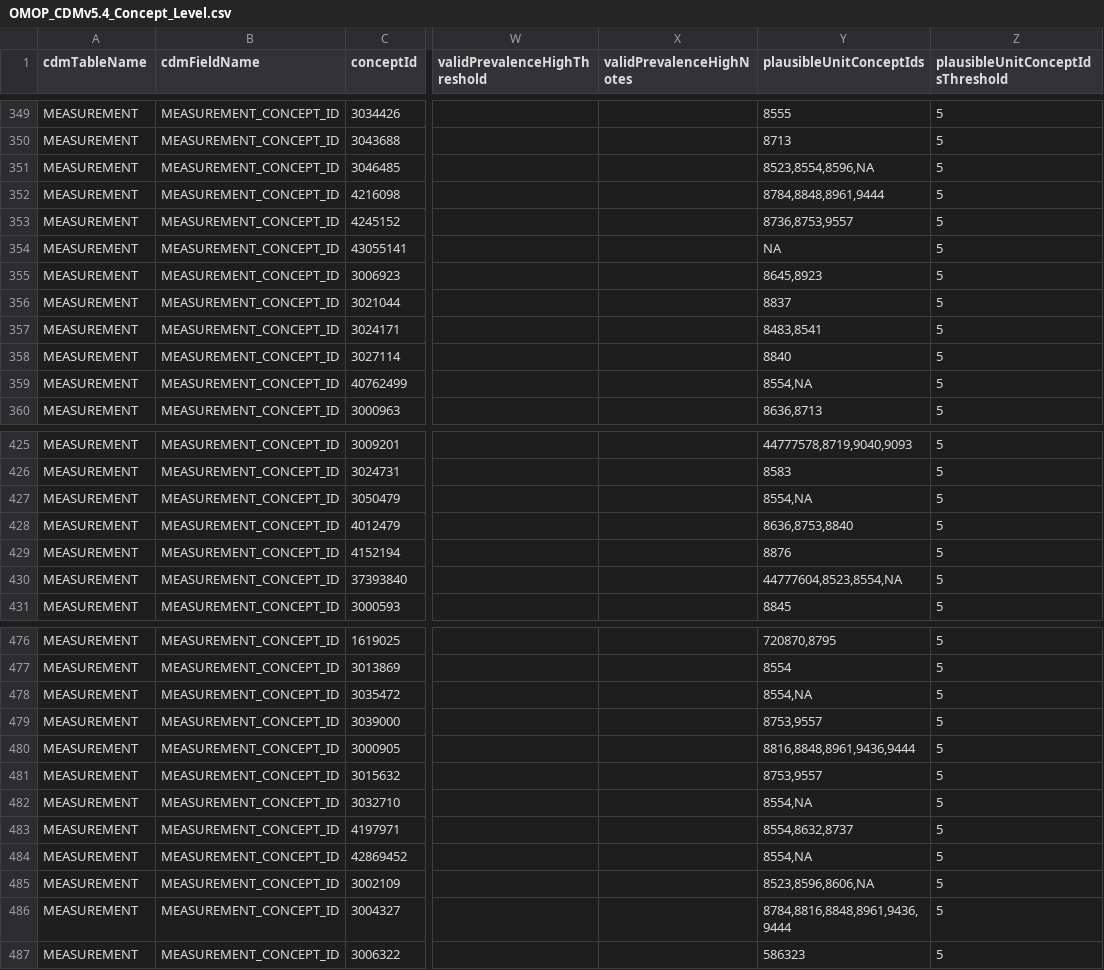
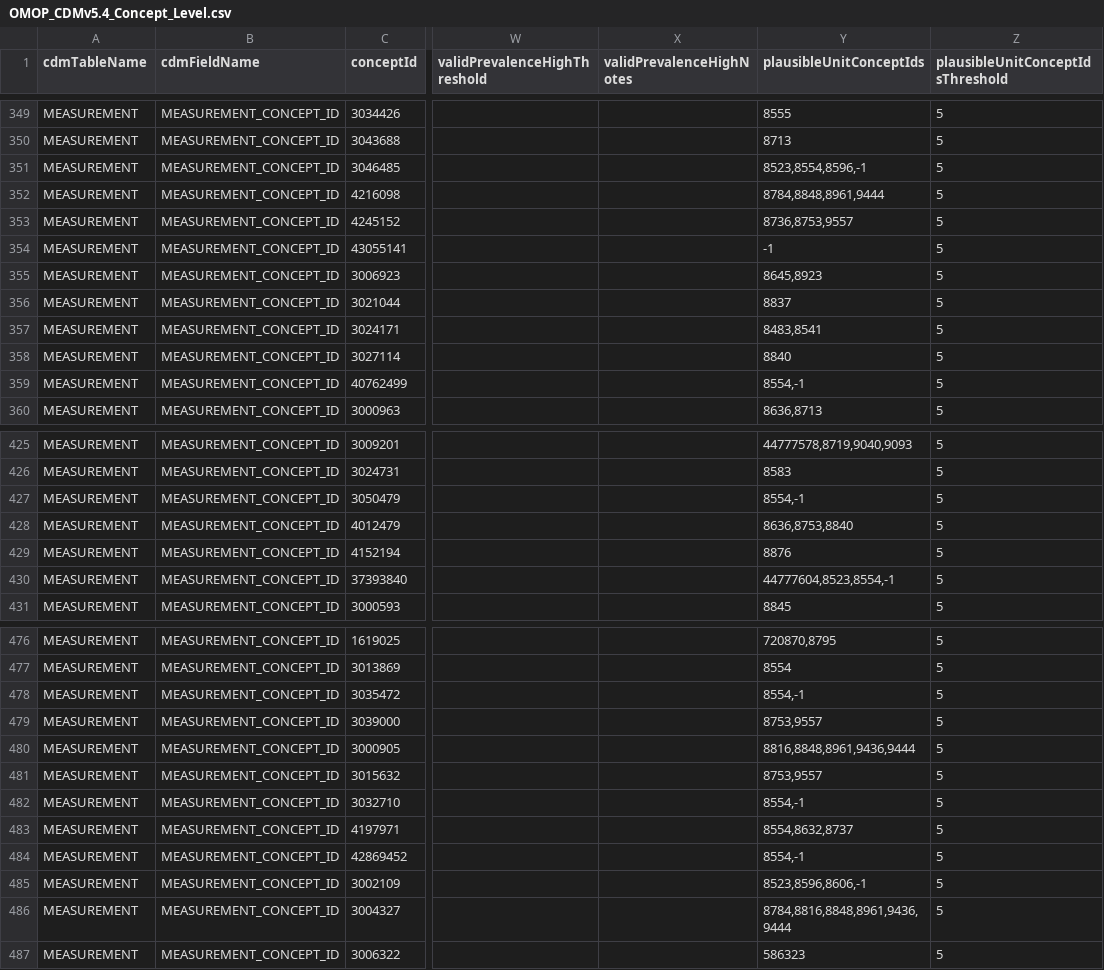
Before and after one commit to OHDSI/DataQualityDashboard, a CSV file: inst/csv/OMOP_CDMv5.4_Concept_Level.csv, drawn as a sheet; only a part is shown, gaps mark what is left out; the diff covers the shown part only; the diff names each change by its address in the sheet, - before the commit and + after, or states it on an @@ line.

```diff
--- a/inst/csv/OMOP_CDMv5.4_Concept_Level.csv
+++ b/inst/csv/OMOP_CDMv5.4_Concept_Level.csv
-Y351 (plausibleUnitConceptIds): 8523,8554,8596,NA
+Y351 (plausibleUnitConceptIds): 8523,8554,8596,-1
-Y354 (plausibleUnitConceptIds): NA
+Y354 (plausibleUnitConceptIds): -1
-Y359 (plausibleUnitConceptIds): 8554,NA
+Y359 (plausibleUnitConceptIds): 8554,-1
-Y427 (plausibleUnitConceptIds): 8554,NA
+Y427 (plausibleUnitConceptIds): 8554,-1
-Y430 (plausibleUnitConceptIds): 44777604,8523,8554,NA
+Y430 (plausibleUnitConceptIds): 44777604,8523,8554,-1
-Y478 (plausibleUnitConceptIds): 8554,NA
+Y478 (plausibleUnitConceptIds): 8554,-1
-Y482 (plausibleUnitConceptIds): 8554,NA
+Y482 (plausibleUnitConceptIds): 8554,-1
-Y484 (plausibleUnitConceptIds): 8554,NA
+Y484 (plausibleUnitConceptIds): 8554,-1
-Y485 (plausibleUnitConceptIds): 8523,8596,8606,NA
+Y485 (plausibleUnitConceptIds): 8523,8596,8606,-1
```
Also changed, not shown: 13 edited cells elsewhere in this file, 2 other files.
